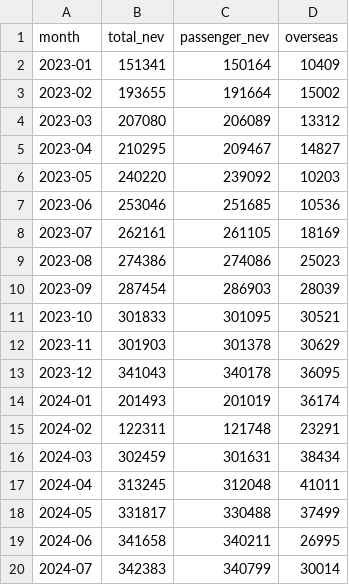
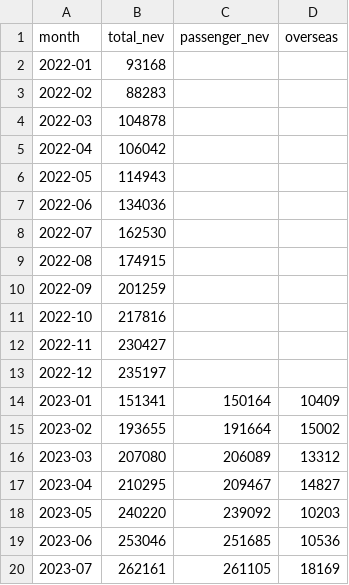
Before and after one commit to Shubham080802/tesla-Rivian-dashboard, a CSV file: data/external/ev/byd_monthly_sales.csv, drawn as a sheet; only a part is shown; the shorter side is filled out with more unchanged rows; the diff names each change by its address in the sheet, - before the commit and + after, or states it on an @@ line.

```diff
--- a/data/external/ev/byd_monthly_sales.csv
+++ b/data/external/ev/byd_monthly_sales.csv
+row 2: 2022-01 | 93168
+row 3: 2022-02 | 88283
+row 4: 2022-03 | 104878
+row 5: 2022-04 | 106042
+row 6: 2022-05 | 114943
+row 7: 2022-06 | 134036
+row 8: 2022-07 | 162530
+row 9: 2022-08 | 174915
+row 10: 2022-09 | 201259
+row 11: 2022-10 | 217816
+row 12: 2022-11 | 230427
+row 13: 2022-12 | 235197
```
Also changed, not shown: 5 other files.
